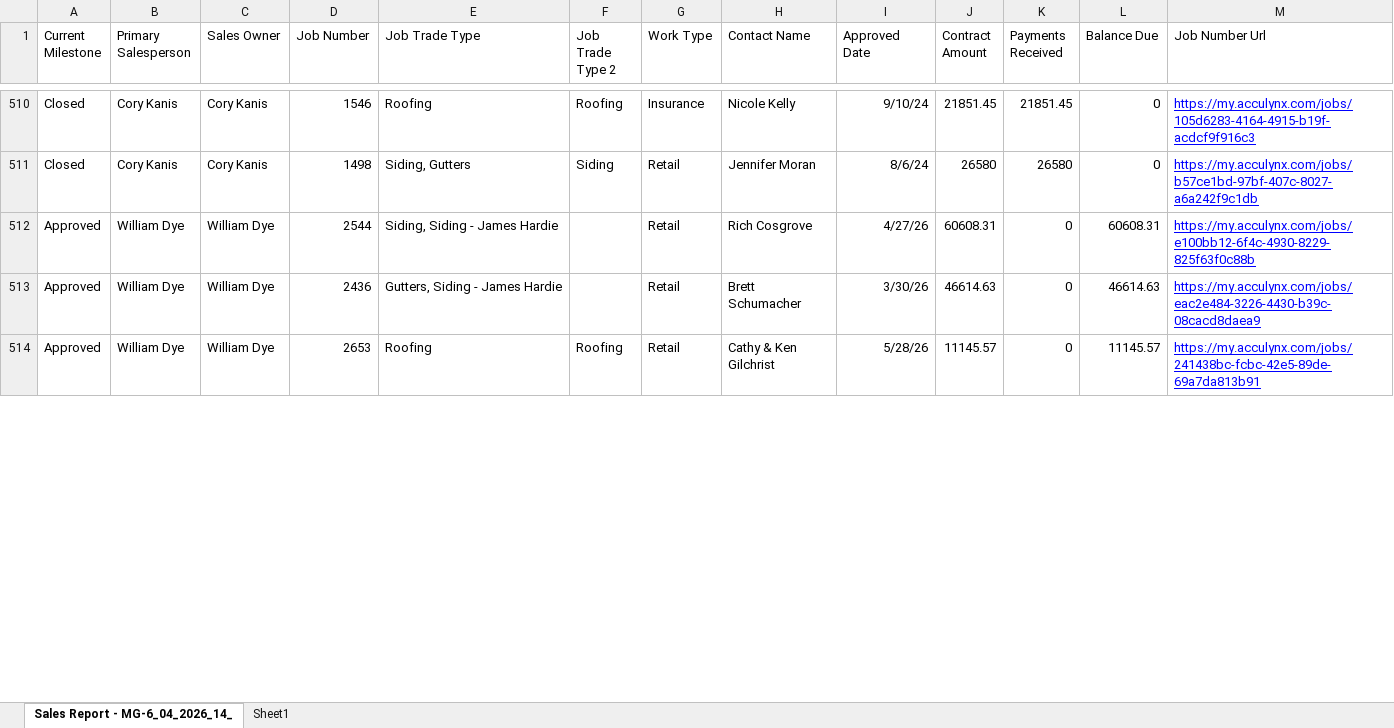
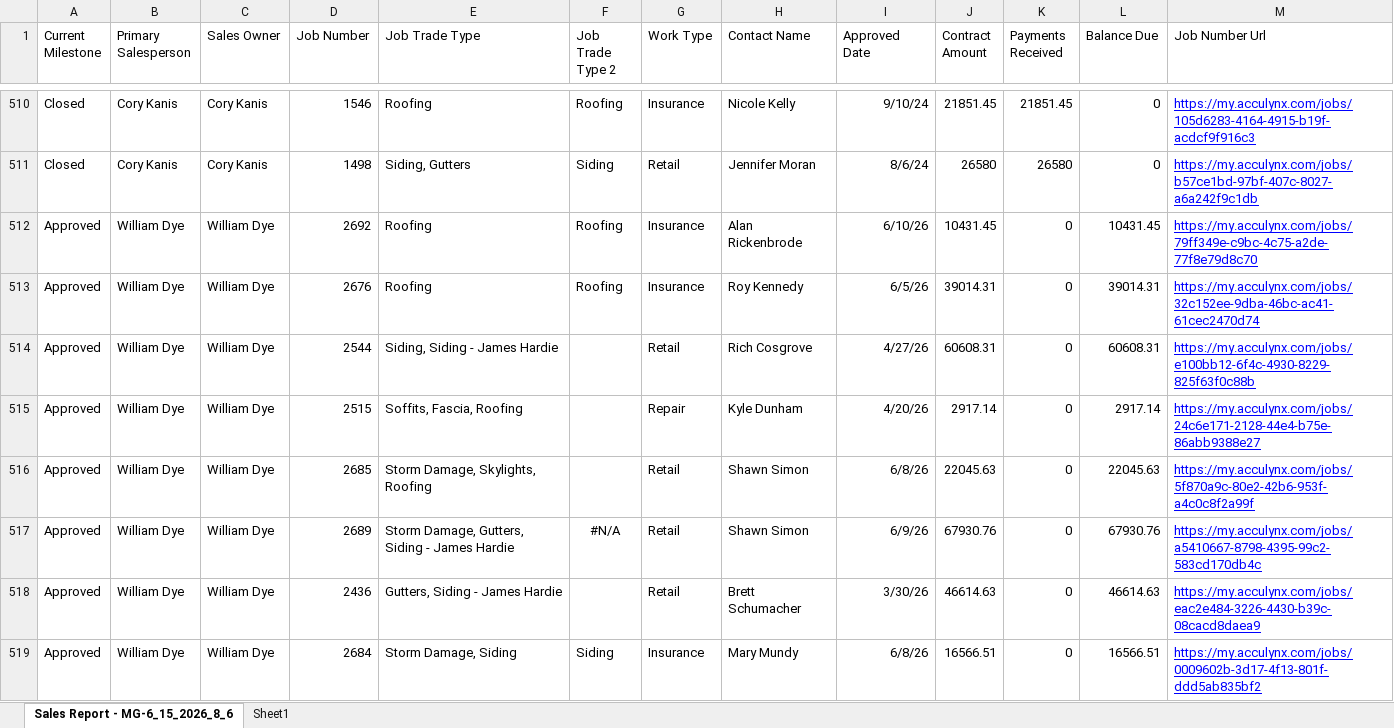
Before and after one commit to exteriorsplus/project-forecast-calculator, an Excel workbook: public/sales.xlsx, sheet Sales Report - MG-6_15_2026_8_6, drawn as a sheet; only a part is shown, gaps mark what is left out; values as stored, in another font and other column widths than the file's, no borders; charts and pictures not drawn; addresses are those after the commit; the diff covers the shown part only; the diff names each change by its address in the sheet, - before the commit and + after, or states it on an @@ line.

```diff
--- a/public/sales.xlsx (sheet Sales Report - MG-6_15_2026_8_6)
+++ b/public/sales.xlsx (sheet Sales Report - MG-6_15_2026_8_6)
-sheet tab: Sales Report - MG-6_04_2026_14_
+sheet tab: Sales Report - MG-6_15_2026_8_6
+row 512: Approved | William Dye | William Dye | 2692 | Roofing | Roofing | Insurance | Alan Rickenbrode | 6/10/26 | 10431.45 | 0 | 10431.45 | https://my.acculynx.com/jobs/79ff349e-c9bc-4c75-a2de-77f8e79d8c70
+row 513: Approved | William Dye | William Dye | 2676 | Roofing | Roofing | Insurance | Roy Kennedy | 6/5/26 | 39014.31 | 0 | 39014.31 | https://my.acculynx.com/jobs/32c152ee-9dba-46bc-ac41-61cec2470d74
@@ row 518 moved to row 515: Approved @@
+row 516: Approved | William Dye | William Dye | 2685 | Storm Damage, Skylights, Roofing |  | Retail | Shawn Simon | 6/8/26 | 22045.63 | 0 | 22045.63 | https://my.acculynx.com/jobs/5f870a9c-80e2-42b6-953f-a4c0c8f2a99f
+row 517: Approved | William Dye | William Dye | 2689 | Storm Damage, Gutters, Siding - James Hardie | #N/A | Retail | Shawn Simon | 6/9/26 | 67930.76 | 0 | 67930.76 | https://my.acculynx.com/jobs/a5410667-8798-4395-99c2-583cd170db4c
-D519 (Job Number): 2653
+D519 (Job Number): 2684
-E519 (Job Trade Type): Roofing
+E519 (Job Trade Type): Storm Damage, Siding
-F519 (Job Trade Type 2): Roofing
+F519 (Job Trade Type 2): Siding
-G519 (Work Type): Retail
+G519 (Work Type): Insurance
-H519 (Contact Name): Cathy & Ken Gilchrist
+H519 (Contact Name): Mary Mundy
-I519 (Approved Date): 5/28/26
+I519 (Approved Date): 6/8/26
-J519 (Contract Amount): 11145.57
+J519 (Contract Amount): 16566.51
-L519 (Balance Due): 11145.57
+L519 (Balance Due): 16566.51
-M519 (Job Number Url): https://my.acculynx.com/jobs/241438bc-fcbc-42e5-89de-69a7da813b91
+M519 (Job Number Url): https://my.acculynx.com/jobs/0009602b-3d17-4f13-801f-ddd5ab835bf2
```
Also changed, not shown: 68 added rows, 47 removed rows, 172 moved rows and 130 edited cells elsewhere in this sheet, sheet Sheet1, 1 other file.
